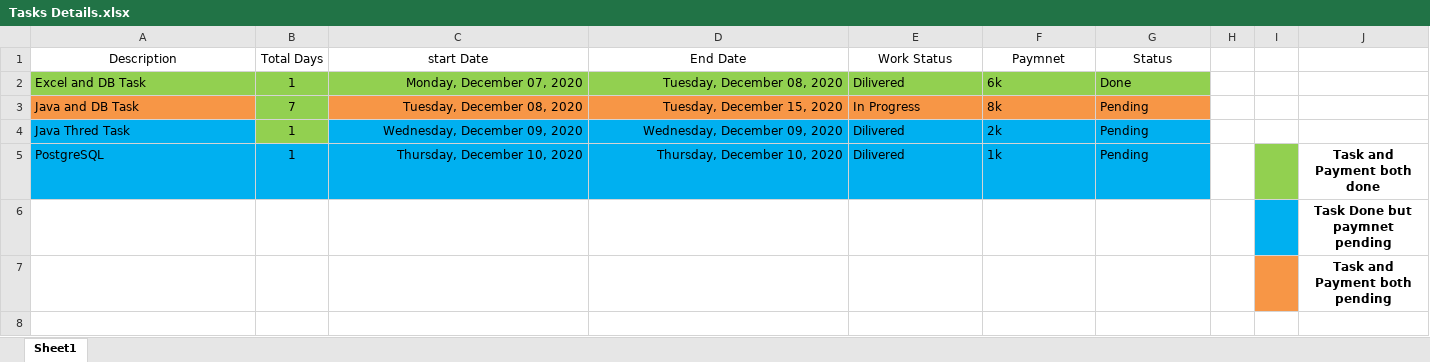
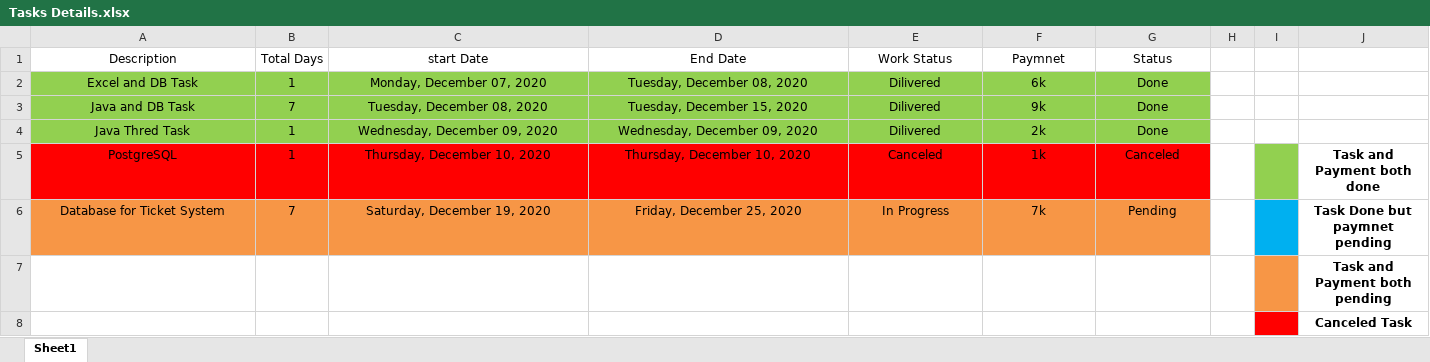
Before and after one commit to bracketdeveloper/Jawad-Tasks-Details, an Excel workbook: Tasks Details.xlsx, sheet Sheet1, drawn as a sheet; values as stored, in another font and other column widths than the file's, no borders; removed rows and columns are numbered as before the commit, all else as after; the diff names each change by its address in the sheet, - before the commit and + after, or states it on an @@ line.

Commit message:
All task till 19-Dec-2020 10:48 pm

```diff
--- a/Tasks Details.xlsx (sheet Sheet1)
+++ b/Tasks Details.xlsx (sheet Sheet1)
-A2:A5 alignment: left
+A2:A5 alignment: center
-C2:D5 alignment: right
+C2:D5 alignment: center
-E2:G5 alignment: left
+E2:G5 alignment: center
-A3 fill: #F79646
+A3 fill: #92D050
-C3:G3 fill: #F79646
+C3:G3 fill: #92D050
-E3 (Work Status): In Progress
+E3 (Work Status): Dilivered
-F3 (Paymnet): 8k
+F3 (Paymnet): 9k
-G3:G4 (Status): Pending
+G3:G4 (Status): Done
-A4 fill: #00B0F0
+A4 fill: #92D050
-C4:G4 fill: #00B0F0
+C4:G4 fill: #92D050
-A5:G5 fill: #00B0F0
+A5:G5 fill: #FF0000
-E5 (Work Status): Dilivered
+E5 (Work Status): Canceled
-G5 (Status): Pending
+G5 (Status): Canceled
-row 6:  |  |  |  |  |  |  |  |  | Task Done but paymnet pending
+row 6: Database for Ticket System | 7 | Saturday, December 19, 2020 | Friday, December 25, 2020 | In Progress | 7k | Pending |  |  | Task Done but paymnet pending
+row 8:  |  |  |  |  |  |  |  |  | Canceled Task
```
